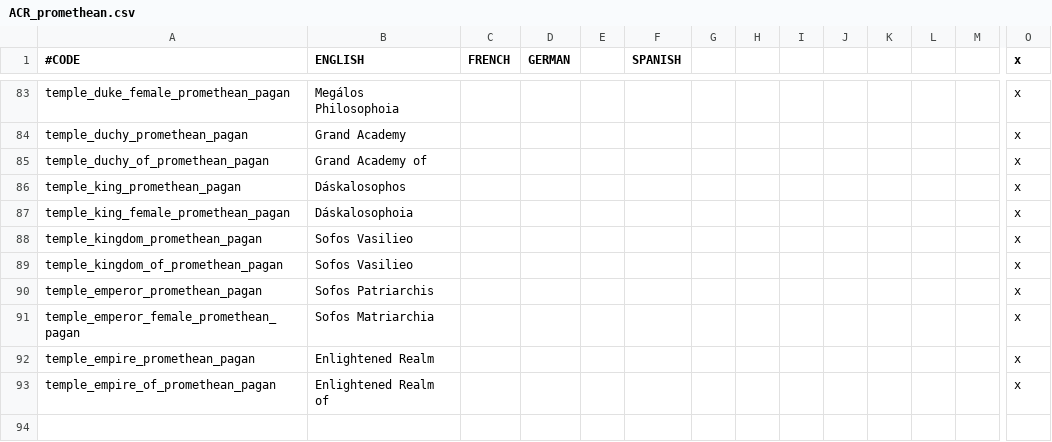
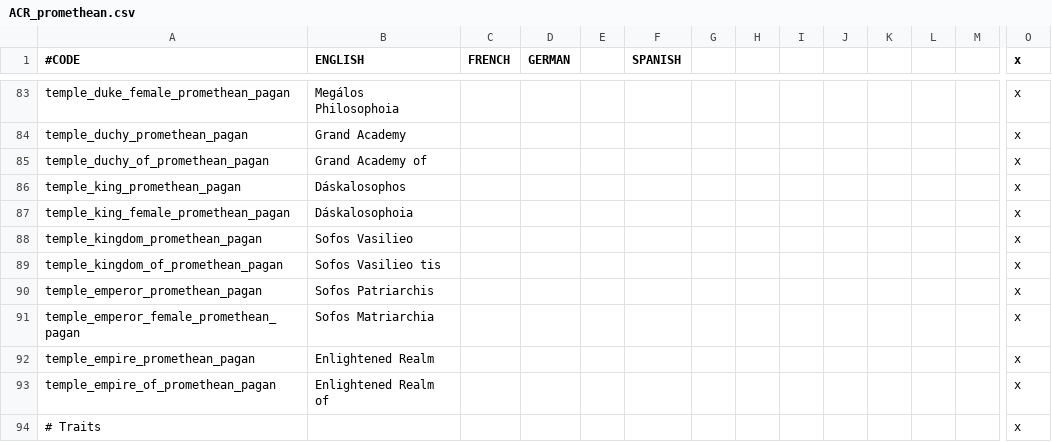
Before and after one commit to Superpat/ancientreligions, a CSV file: AncientReligions/localisation/ACR_promethean.csv, drawn as a sheet; only a part is shown, gaps mark what is left out; rows hold the shown columns only; the diff covers the shown part only; the diff names each change by its address in the sheet, - before the commit and + after, or states it on an @@ line.

Commit message:
fixes errors
adds some missing localisation from hellenic events, still more to go

```diff
--- a/AncientReligions/localisation/ACR_promethean.csv
+++ b/AncientReligions/localisation/ACR_promethean.csv
-B89 (ENGLISH): Sofos Vasilieo
+B89 (ENGLISH): Sofos Vasilieo tis
+row 94: # Traits |  |  |  |  |  |  |  |  |  |  |  |  | x
```
Also changed, not shown: 6 added rows, 5 moved rows and 1 edited cell elsewhere in this file, AncientReligions/localisation/ACR_hellenic.csv, 5 other files.
